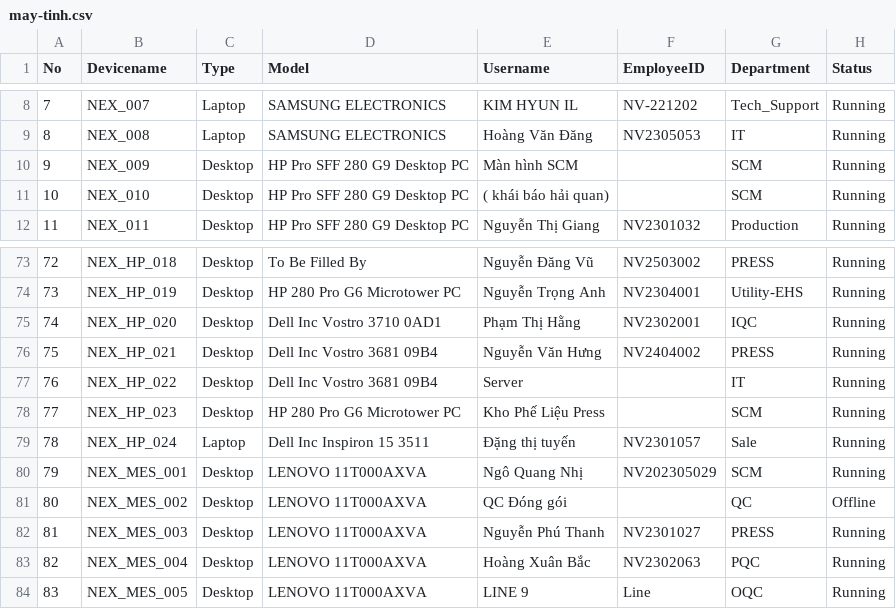
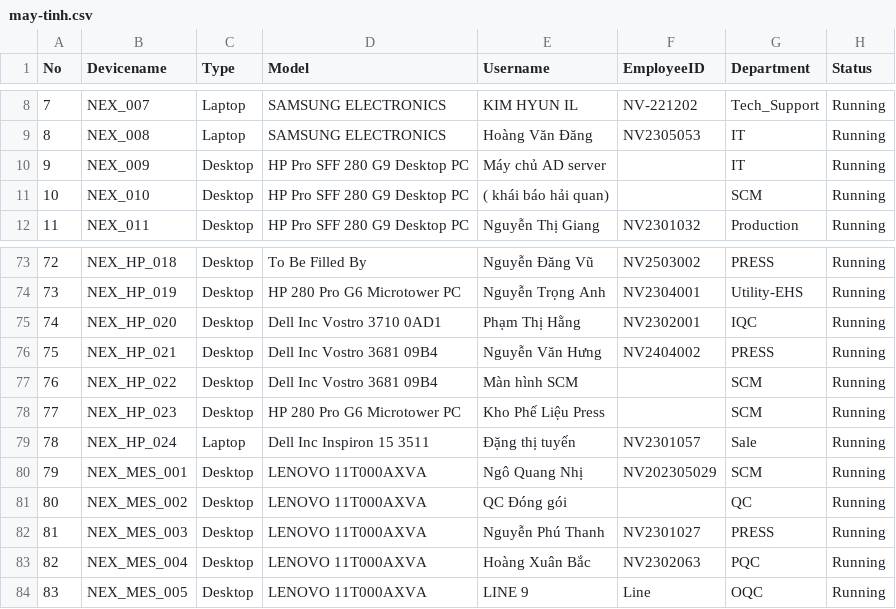
Before and after one commit to ItHelpdesl/it-asset-dashboard, a CSV file: may-tinh.csv, drawn as a sheet; only a part is shown, gaps mark what is left out.

Commit message:
Add files via upload

```diff
--- a/may-tinh.csv
+++ b/may-tinh.csv
@@ -9,3 +9,3 @@
 8,NEX_008,Laptop,SAMSUNG ELECTRONICS ,Hoàng Văn Đăng ,NV2305053,IT,Running
-9,NEX_009,Desktop,HP Pro SFF 280 G9 Desktop PC,Màn hình SCM,,SCM,Running
+9,NEX_009,Desktop,HP Pro SFF 280 G9 Desktop PC,Máy chủ AD server ,,IT,Running
 10,NEX_010,Desktop,HP Pro SFF 280 G9 Desktop PC,( khái báo hải quan),,SCM,Running
@@ -76,3 +76,3 @@
 75,NEX_HP_021,Desktop,Dell Inc Vostro 3681 09B4,Nguyễn Văn Hưng,NV2404002,PRESS,Running
-76,NEX_HP_022,Desktop,Dell Inc Vostro 3681 09B4,Server,,IT,Running
+76,NEX_HP_022,Desktop,Dell Inc Vostro 3681 09B4,Màn hình SCM,,SCM,Running
 77,NEX_HP_023,Desktop, HP 280 Pro G6 Microtower PC,Kho Phế Liệu Press,,SCM,Running
@@ -80,3 +80,3 @@
 79,NEX_MES_001,Desktop, LENOVO 11T000AXVA,Ngô Quang Nhị,NV202305029,SCM,Running
-80,NEX_MES_002,Desktop, LENOVO 11T000AXVA,QC Đóng gói ,,QC,Offline
+80,NEX_MES_002,Desktop, LENOVO 11T000AXVA,QC Đóng gói ,,QC,Running
 81,NEX_MES_003,Desktop, LENOVO 11T000AXVA,Nguyễn Phú Thanh,NV2301027,PRESS,Running
```
